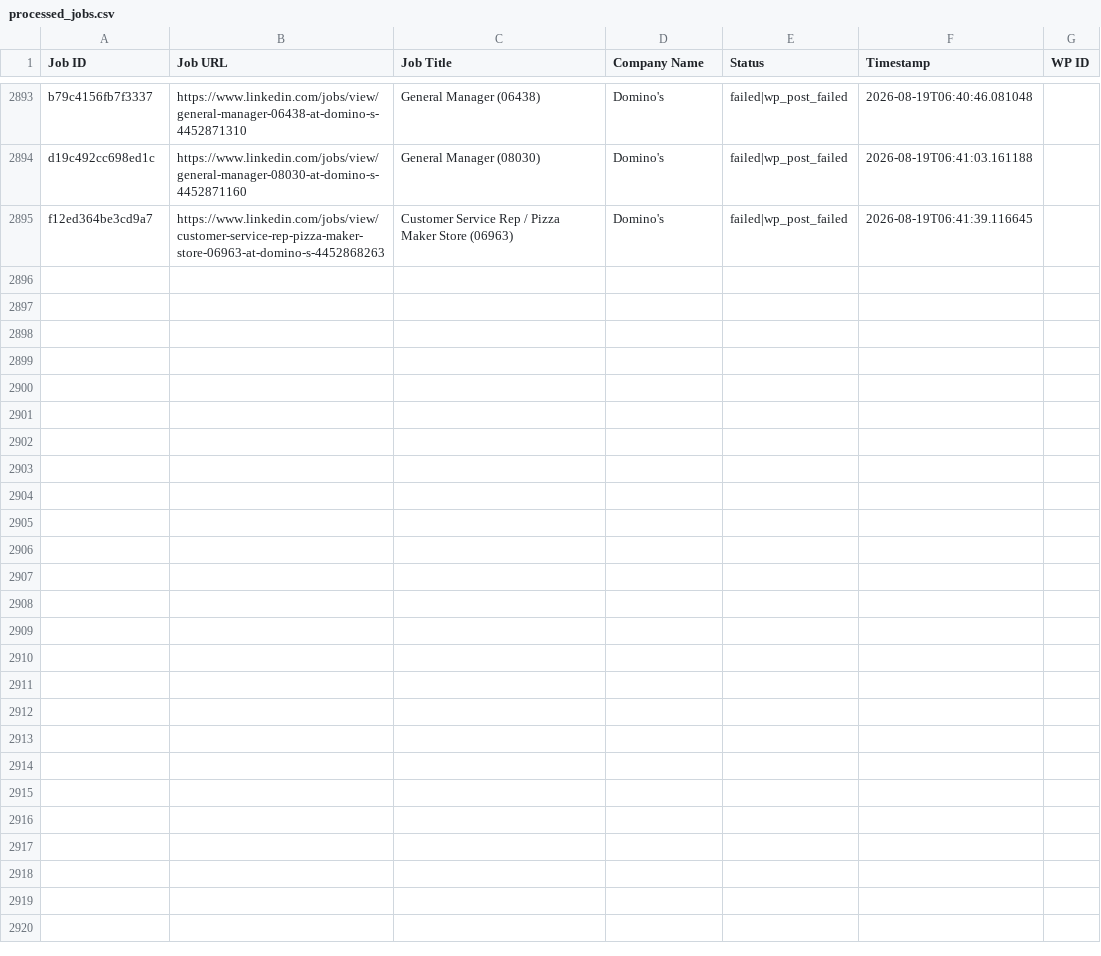
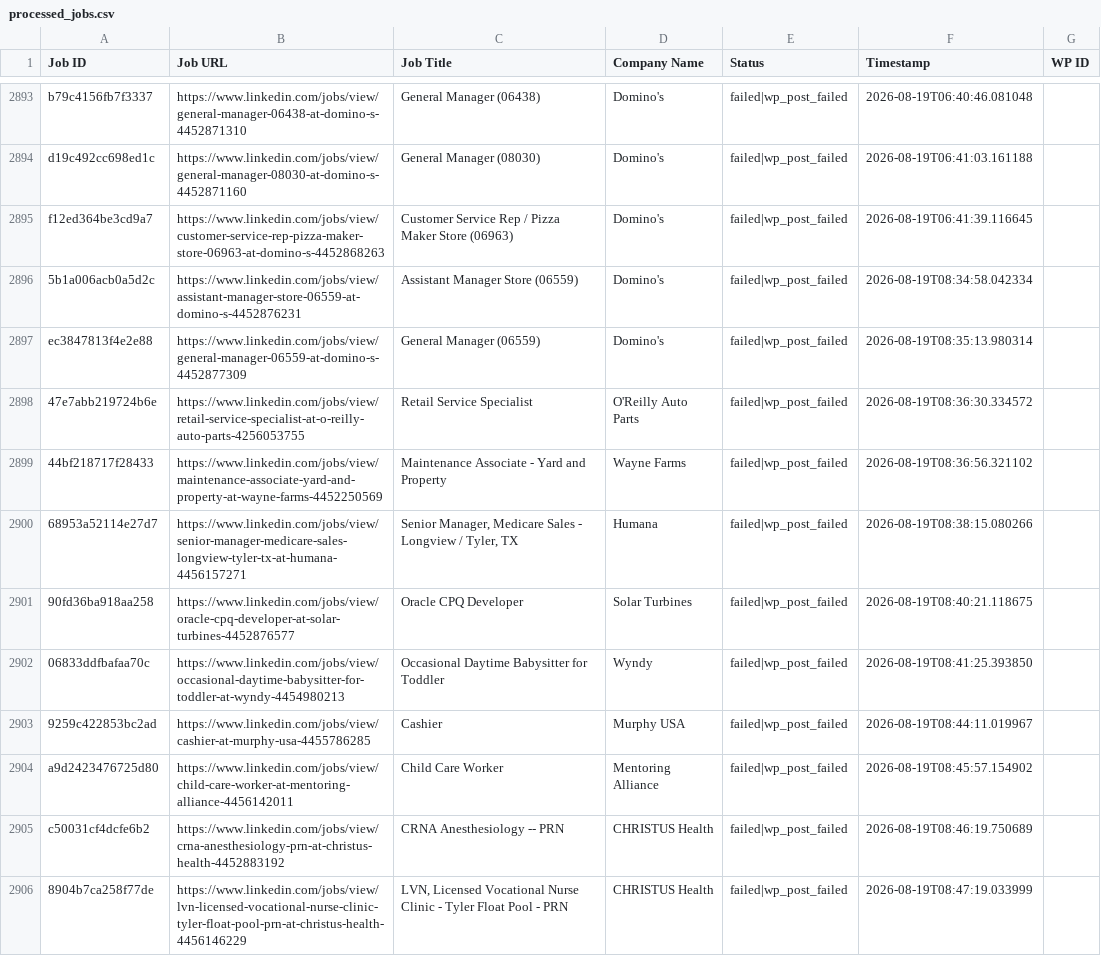
Before and after one commit to vindoky/ps, a CSV file: processed_jobs.csv, drawn as a sheet; only a part is shown, gaps mark what is left out; the diff names each change by its address in the sheet, - before the commit and + after, or states it on an @@ line.

```diff
--- a/processed_jobs.csv
+++ b/processed_jobs.csv
+row 2896: 5b1a006acb0a5d2c | https://www.linkedin.com/jobs/view/assistant-manager-store-06559-at-domino-s-4452876231 | Assistant Manager Store (06559) | Domino's | failed|wp_post_failed | 2026-08-19T08:34:58.042334
+row 2897: ec3847813f4e2e88 | https://www.linkedin.com/jobs/view/general-manager-06559-at-domino-s-4452877309 | General Manager (06559) | Domino's | failed|wp_post_failed | 2026-08-19T08:35:13.980314
+row 2898: 47e7abb219724b6e | https://www.linkedin.com/jobs/view/retail-service-specialist-at-o-reilly-auto-parts-4256053755 | Retail Service Specialist | O'Reilly Auto Parts | failed|wp_post_failed | 2026-08-19T08:36:30.334572
+row 2899: 44bf218717f28433 | https://www.linkedin.com/jobs/view/maintenance-associate-yard-and-property-at-wayne-farms-4452250569 | Maintenance Associate - Yard and Property | Wayne Farms | failed|wp_post_failed | 2026-08-19T08:36:56.321102
+row 2900: 68953a52114e27d7 | https://www.linkedin.com/jobs/view/senior-manager-medicare-sales-longview-tyler-tx-at-humana-4456157271 | Senior Manager, Medicare Sales - Longview / Tyler, TX | Humana | failed|wp_post_failed | 2026-08-19T08:38:15.080266
+row 2901: 90fd36ba918aa258 | https://www.linkedin.com/jobs/view/oracle-cpq-developer-at-solar-turbines-4452876577 | Oracle CPQ Developer | Solar Turbines | failed|wp_post_failed | 2026-08-19T08:40:21.118675
+row 2902: 06833ddfbafaa70c | https://www.linkedin.com/jobs/view/occasional-daytime-babysitter-for-toddler-at-wyndy-4454980213 | Occasional Daytime Babysitter for Toddler | Wyndy | failed|wp_post_failed | 2026-08-19T08:41:25.393850
+row 2903: 9259c422853bc2ad | https://www.linkedin.com/jobs/view/cashier-at-murphy-usa-4455786285 | Cashier | Murphy USA | failed|wp_post_failed | 2026-08-19T08:44:11.019967
+row 2904: a9d2423476725d80 | https://www.linkedin.com/jobs/view/child-care-worker-at-mentoring-alliance-4456142011 | Child Care Worker | Mentoring Alliance | failed|wp_post_failed | 2026-08-19T08:45:57.154902
+row 2905: c50031cf4dcfe6b2 | https://www.linkedin.com/jobs/view/crna-anesthesiology-prn-at-christus-health-4452883192 | CRNA Anesthesiology -- PRN | CHRISTUS Health | failed|wp_post_failed | 2026-08-19T08:46:19.750689
+row 2906: 8904b7ca258f77de | https://www.linkedin.com/jobs/view/lvn-licensed-vocational-nurse-clinic-tyler-float-pool-prn-at-christus-health-4456146229 | LVN, Licensed Vocational Nurse Clinic - Tyler Float Pool - PRN | CHRISTUS Health | failed|wp_post_failed | 2026-08-19T08:47:19.033999
```
